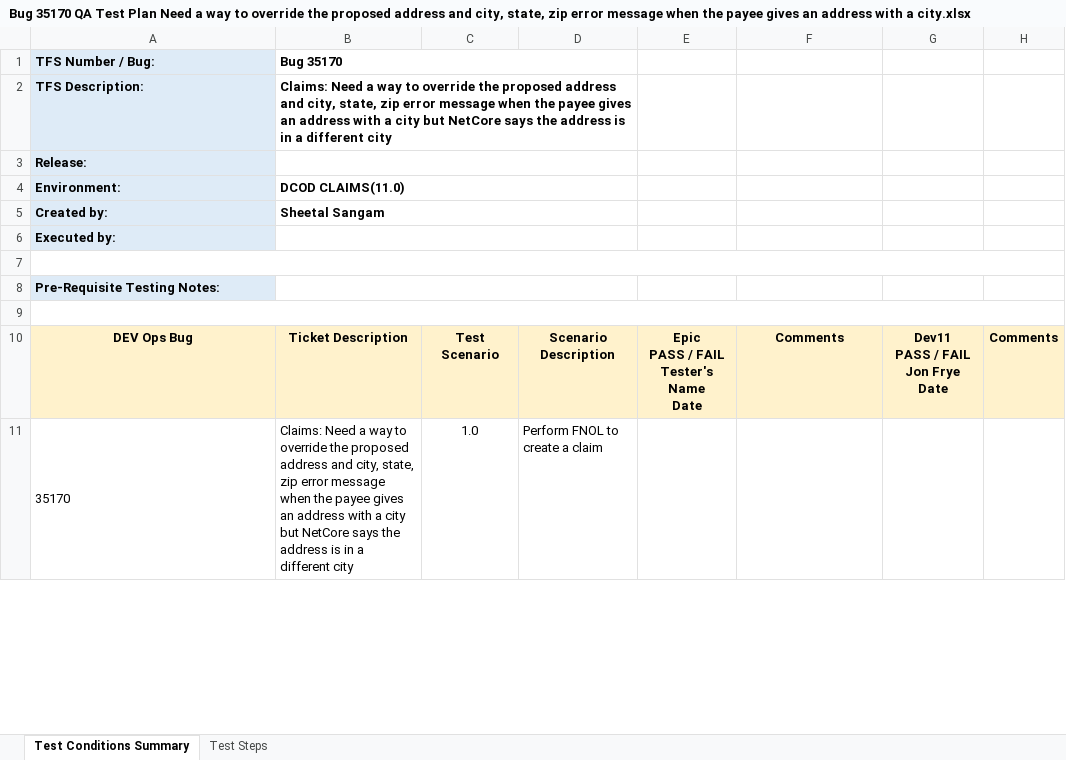
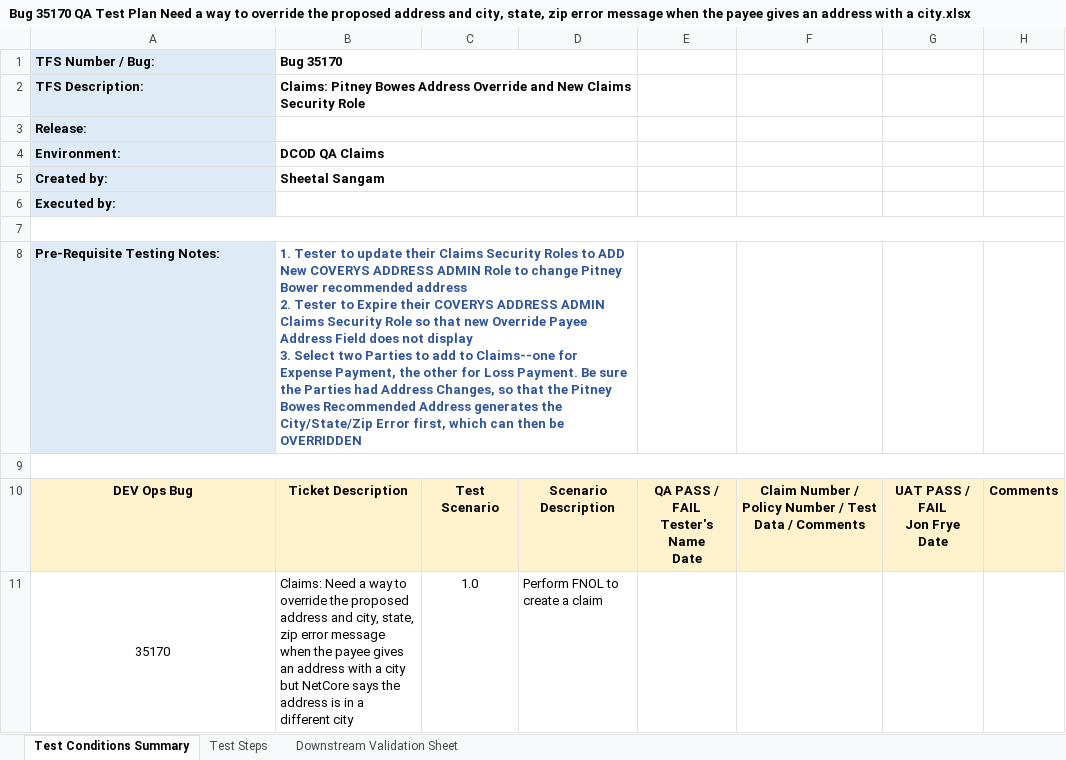
Before and after one commit to ShivangRustagi04/35170, an Excel workbook: Bug 35170 QA Test Plan Need a way to override the proposed address and city, state, zip error message when the payee gives an address with a city.xlsx, sheet Test Conditions Summary, drawn as a sheet; only a part is shown; values as stored, in another font and other column widths than the file's, no borders; ↵ is a line break in a cell; the diff covers the shown part only; the diff names each change by its address in the sheet, - before the commit and + after, or states it on an @@ line.

```diff
--- a/Bug 35170 QA Test Plan Need a way to override the proposed address and city, state, zip error message when the payee gives an address with a city.xlsx (sheet Test Conditions Summary)
+++ b/Bug 35170 QA Test Plan Need a way to override the proposed address and city, state, zip error message when the payee gives an address with a city.xlsx (sheet Test Conditions Summary)
+sheet tab: Downstream Validation Sheet
-B2 (Bug 35170): Claims: Need a way to override the proposed address and city, state, zip error message when the payee gives an address with a city but NetCore says the address is in a different city
+B2 (Bug 35170): Claims: Pitney Bowes Address Override and New Claims Security Role
-B4 (Bug 35170): DCOD CLAIMS(11.0)
+B4 (Bug 35170): DCOD QA Claims
-B8 (Bug 35170): (empty)
+B8 (Bug 35170): 1. Tester to update their Claims Security Roles to ADD New COVERYS ADDRESS ADMIN Role to change Pitney Bower recommended address ↵ 2. Tester to Expire their COVERYS ADDRESS ADMIN Claims Security Role so that new Override Payee Address Field does not display ↵ 3. Select two Parties to add to Claims--one for Expense Payment, the other for Loss Payment. Be sure the Parties had Address Changes, so that the Pitney Bowes Recommended Address generates the City/State/Zip Error first, which can then be OVERRIDDEN
-E10: Epic ↵ PASS / FAIL ↵ Tester's Name ↵ Date
+E10: QA PASS / FAIL ↵ Tester's Name ↵ Date
-F10: Comments
+F10: Claim Number / Policy Number / Test Data / Comments
-G10: Dev11 ↵ PASS / FAIL ↵ Jon Frye ↵ Date
+G10: UAT PASS / FAIL ↵ Jon Frye ↵ Date
-A11 alignment: left
+A11 alignment: center
```
Also changed, not shown: 1 added row, 3 removed rows, 8 edited cells, cell formats and merged cells elsewhere in this sheet, sheet Test Steps.
